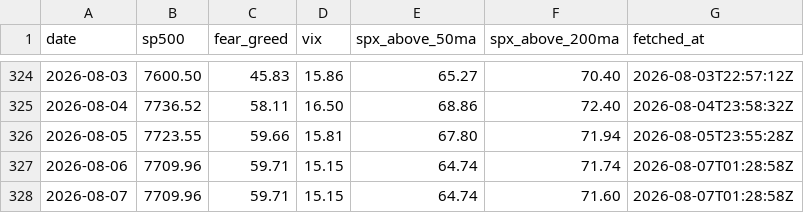
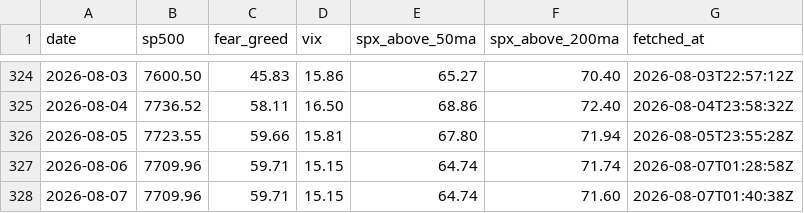
Before and after one commit to vb233/market-sentiment, a CSV file: data/snapshots.csv, drawn as a sheet; only a part is shown, gaps mark what is left out.

```diff
--- a/data/snapshots.csv
+++ b/data/snapshots.csv
@@ -327,2 +327,2 @@ date,sp500,fear_greed,vix,spx_above_50ma,spx_above_200ma,fetched_at
 2026-08-06,7709.96,59.71,15.15,64.74,71.74,2026-08-07T01:28:58Z
-2026-08-07,7709.96,59.71,15.15,64.74,71.60,2026-08-07T01:28:58Z
+2026-08-07,7709.96,59.71,15.15,64.74,71.60,2026-08-07T01:40:38Z
```
